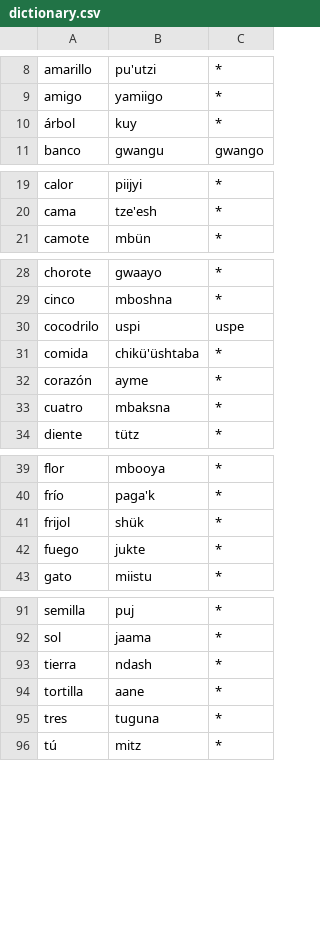
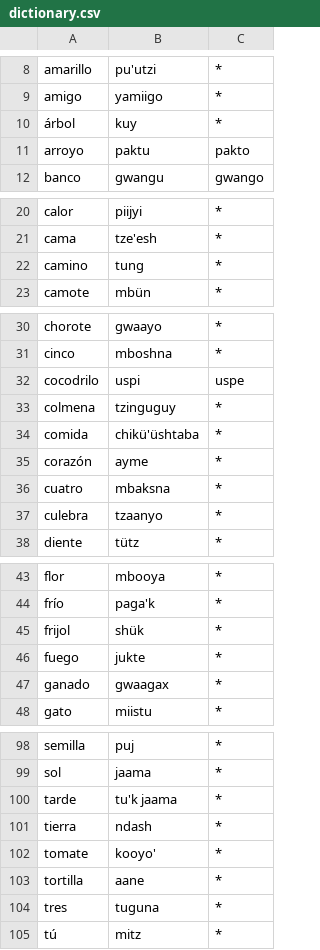
Before and after one commit to jhon-ran/ayapabot, a CSV file: db/dictionary.csv, drawn as a sheet; only a part is shown, gaps mark what is left out; the diff covers the shown part only.

Commit message:
add vocab

```diff
--- a/db/dictionary.csv
+++ b/db/dictionary.csv
@@ -10,2 +10,3 @@ amigo,yamiigo,*
 árbol,kuy,*
+arroyo,paktu,pakto
 banco,gwangu,gwango
@@ -20,2 +21,3 @@ calor,piijyi,*
 cama,tze'esh,*
+camino,tung,*
 camote,mbün,*
@@ -30,2 +32,3 @@ cinco,mboshna,*
 cocodrilo,uspi,uspe
+colmena,tzinguguy,*
 comida,chikü'üshtaba,*
@@ -33,2 +36,3 @@ corazón,ayme,*
 cuatro,mbaksna,*
+culebra,tzaanyo,*
 diente,tütz,*
@@ -42,2 +46,3 @@ frijol,shük,*
 fuego,jukte,*
+ganado,gwaagax,*
 gato,miistu,*
@@ -92,3 +99,5 @@ semilla,puj,*
 sol,jaama,*
+tarde,tu'k jaama,*
 tierra,ndash,*
+tomate,kooyo',*
 tortilla,aane,*
```
Also changed, not shown: 3 added rows elsewhere in this file.
